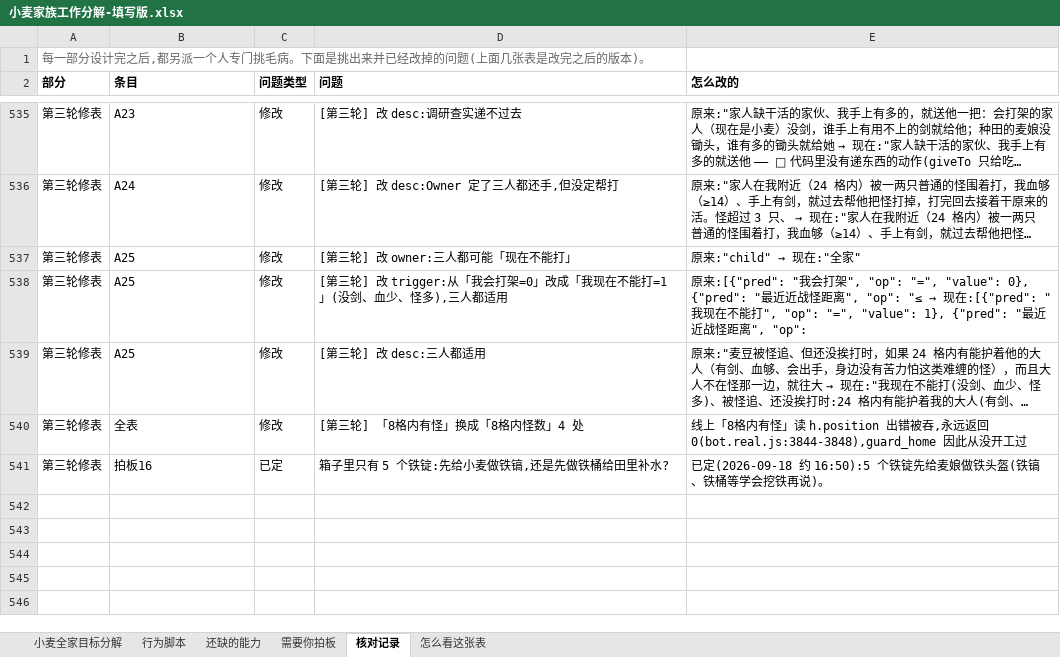
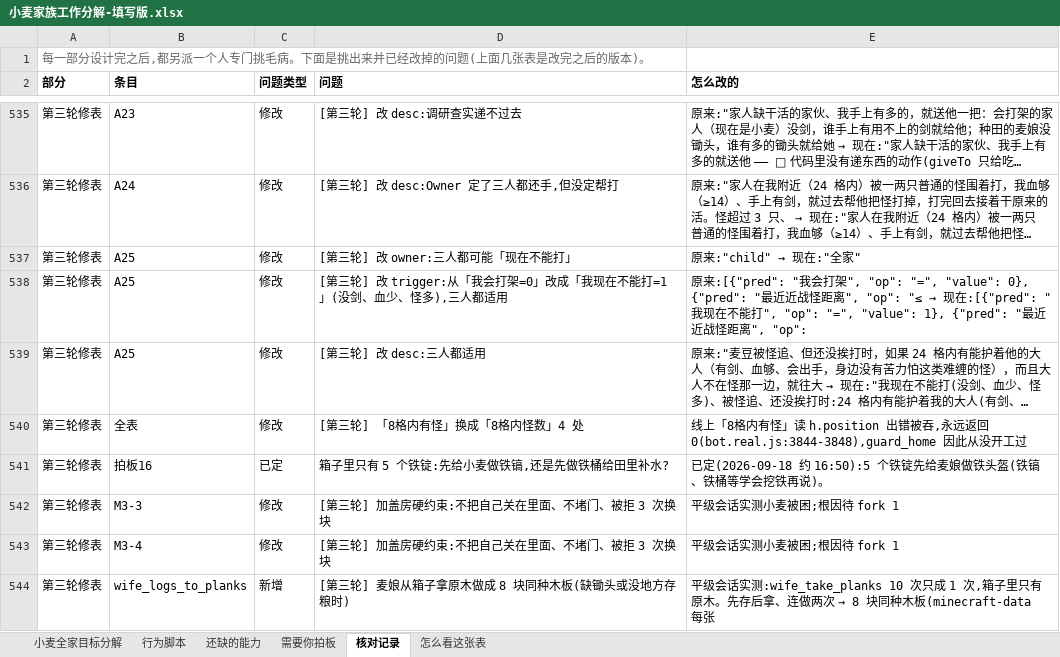
Before and after one commit to howard-bear/mineflayer, an Excel workbook: ai-player/goal-table/小麦家族工作分解-填写版.xlsx, sheet 核对记录, drawn as a sheet; only a part is shown, gaps mark what is left out; long unchanged cells end in …; values as stored, in another font and other column widths than the file's, no borders; the diff names each change by its address in the sheet, - before the commit and + after, or states it on an @@ line.

```diff
--- a/ai-player/goal-table/小麦家族工作分解-填写版.xlsx (sheet 核对记录)
+++ b/ai-player/goal-table/小麦家族工作分解-填写版.xlsx (sheet 核对记录)
+row 542: 第三轮修表 | M3-3 | 修改 | [第三轮] 加盖房硬约束:不把自己关在里面、不堵门、被拒 3 次换块 | 平级会话实测小麦被困;根因待 fork 1
+row 543: 第三轮修表 | M3-4 | 修改 | [第三轮] 加盖房硬约束:不把自己关在里面、不堵门、被拒 3 次换块 | 平级会话实测小麦被困;根因待 fork 1
+row 544: 第三轮修表 | wife_logs_to_planks | 新增 | [第三轮] 麦娘从箱子拿原木做成 8 块同种木板(缺锄头或没地方存粮时) | 平级会话实测:wife_take_planks 10 次只成 1 次,箱子里只有原木。先存后拿、连做两次 → 8 块同种木板(minecraft-data 每张
```
Also changed, not shown: sheet 行为脚本, sheet 小麦全家目标分解, 1 other file.
